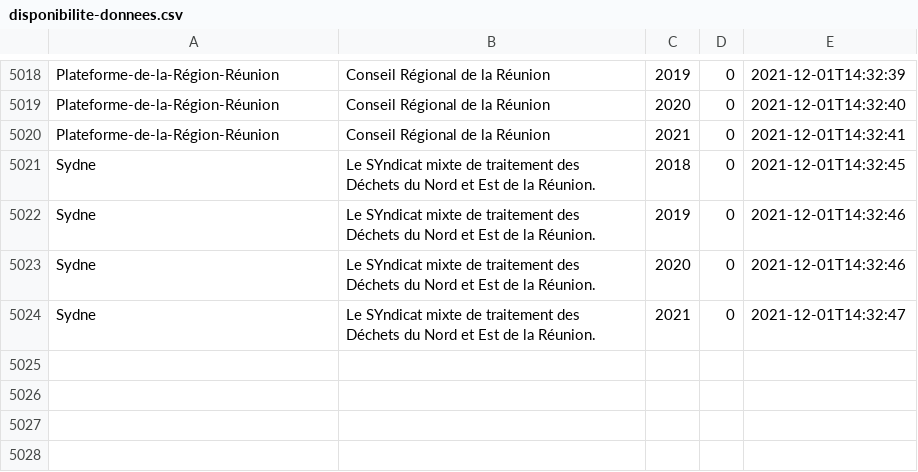
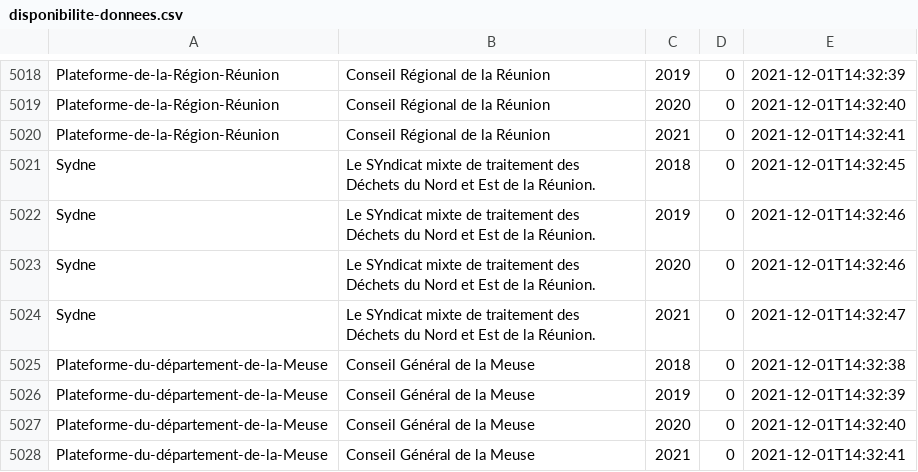
Before and after one commit to ColinMaudry/atexo-decp-scraper, a CSV file: disponibilite-donnees.csv, drawn as a sheet; only a part is shown, gaps mark what is left out.

Commit message:
Update stats Plateforme-du-département-de-la-Meuse

```diff
--- a/disponibilite-donnees.csv
+++ b/disponibilite-donnees.csv
@@ -5024 +5024,5 @@ Sydne,"Le SYndicat mixte de traitement des Déchets du Nord et Est de la Réunio
 Sydne,"Le SYndicat mixte de traitement des Déchets du Nord et Est de la Réunion.",2021,0,2021-12-01T14:32:47
+Plateforme-du-département-de-la-Meuse,"Conseil Général de la Meuse",2018,0,2021-12-01T14:32:38
+Plateforme-du-département-de-la-Meuse,"Conseil Général de la Meuse",2019,0,2021-12-01T14:32:39
+Plateforme-du-département-de-la-Meuse,"Conseil Général de la Meuse",2020,0,2021-12-01T14:32:40
+Plateforme-du-département-de-la-Meuse,"Conseil Général de la Meuse",2021,0,2021-12-01T14:32:41
```
